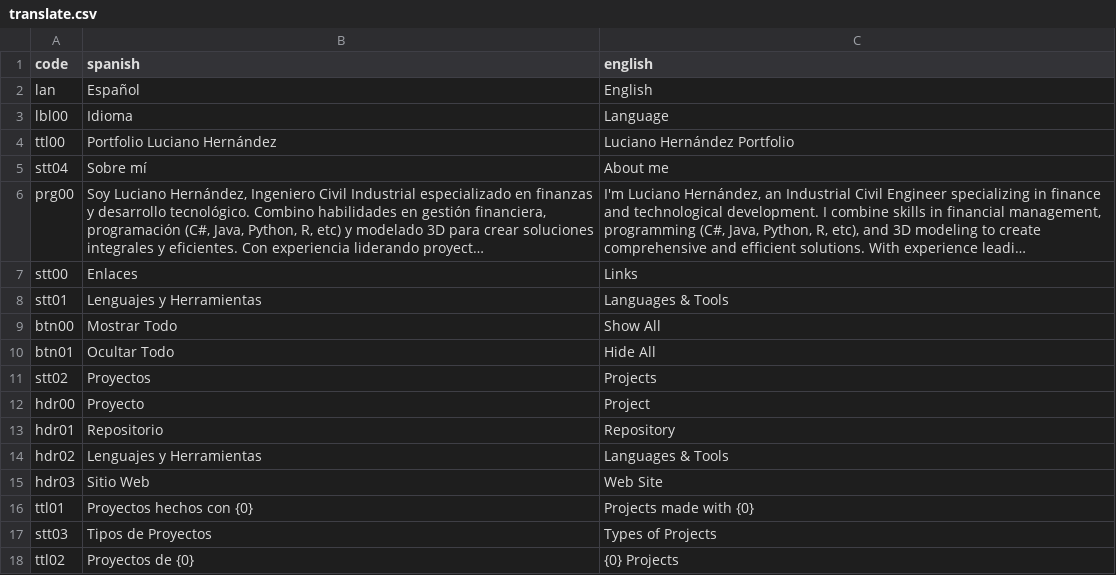
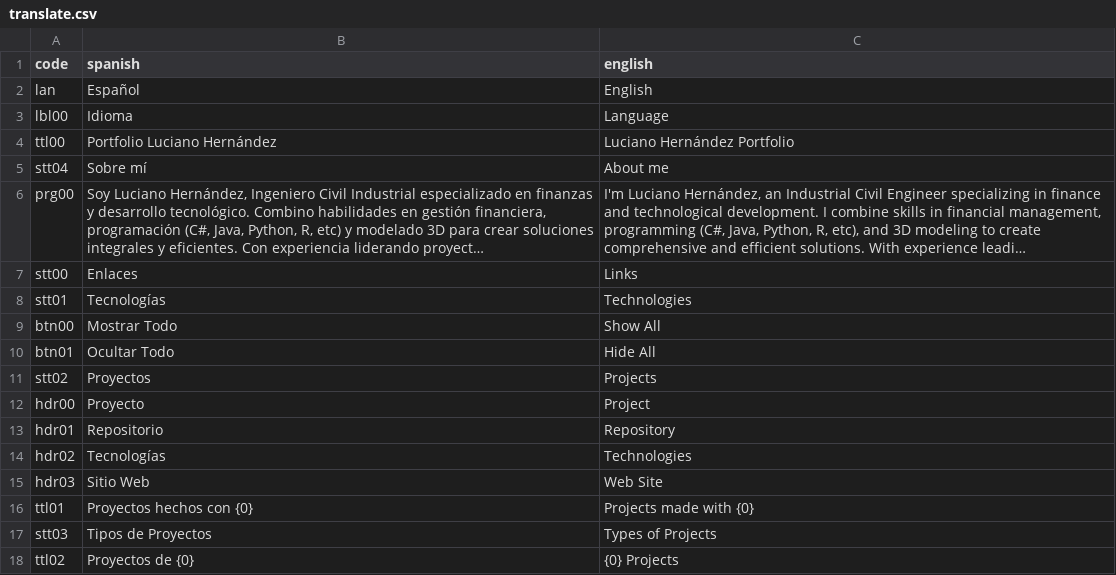
Before and after one commit to LUCHER4321/Portafolio, a CSV file: public/translate.csv, drawn as a sheet; long unchanged cells end in …; the diff names each change by its address in the sheet, - before the commit and + after, or states it on an @@ line.

Commit message:
Update translate.csv

```diff
--- a/public/translate.csv
+++ b/public/translate.csv
-B8 (spanish): Lenguajes y Herramientas
+B8 (spanish): Tecnologías
-C8 (english): Languages & Tools
+C8 (english): Technologies
-B14 (spanish): Lenguajes y Herramientas
+B14 (spanish): Tecnologías
-C14 (english): Languages & Tools
+C14 (english): Technologies
```
